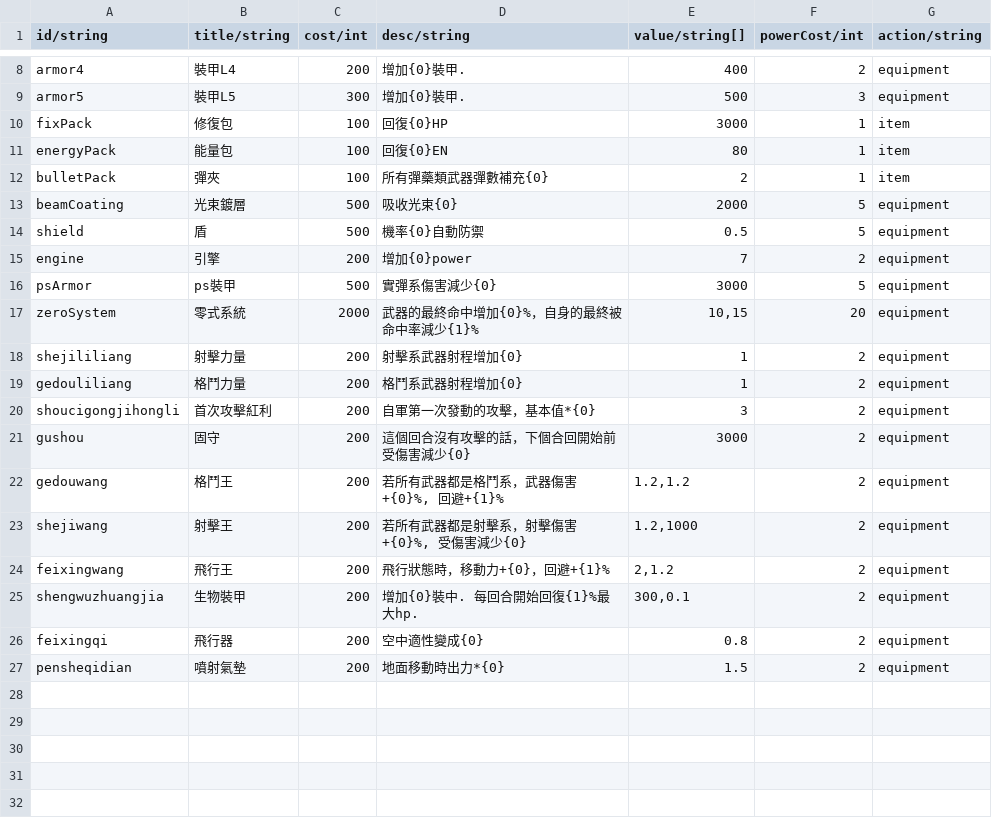
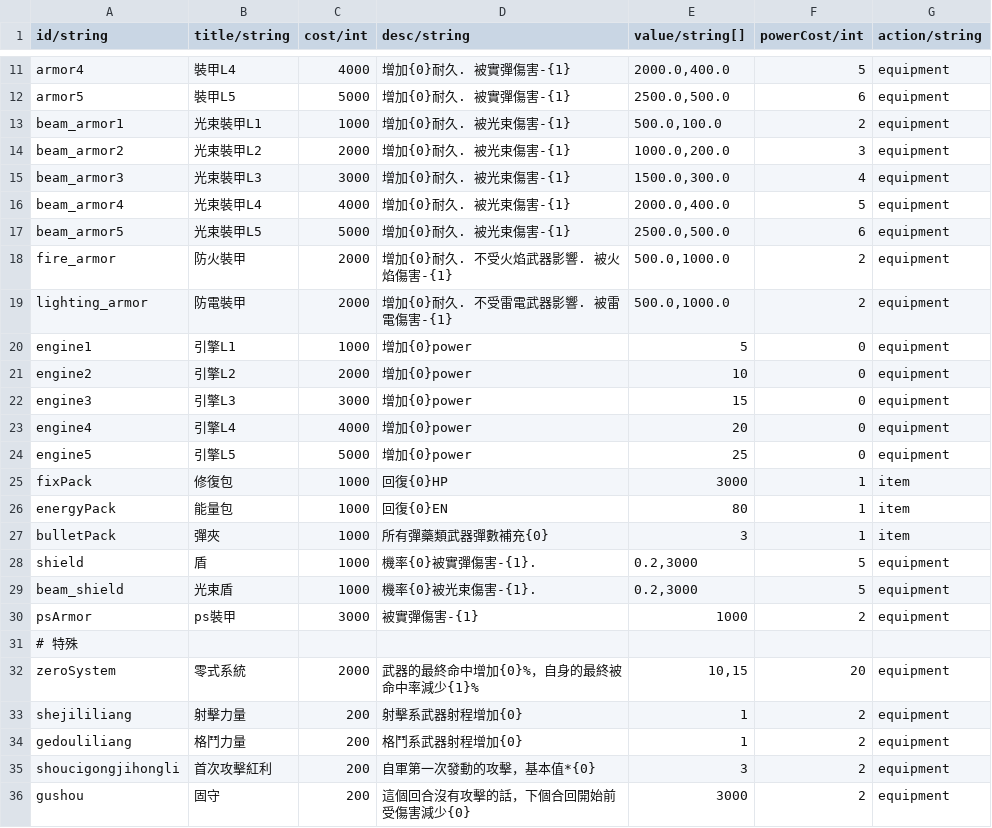
Before and after one commit to HanYu1983/Niba, a CSV file: dev/Robot2/tool/config/component.csv, drawn as a sheet; only a part is shown, gaps mark what is left out; the shorter side is filled out with more unchanged rows; removed rows and columns are numbered as before the commit, all else as after; the diff covers the shown part only; the diff names each change by its address in the sheet, - before the commit and + after, or states it on an @@ line.

```diff
--- a/dev/Robot2/tool/config/component.csv
+++ b/dev/Robot2/tool/config/component.csv
-C11 (cost/int): 200
+C11 (cost/int): 4000
-D11:D12 (desc/string): 增加{0}裝甲.
+D11:D12 (desc/string): 增加{0}耐久. 被實彈傷害-{1}
-E11 (value/string[]): 400
+E11 (value/string[]): 2000.0,400.0
-F11 (powerCost/int): 2
+F11 (powerCost/int): 5
-C12 (cost/int): 300
+C12 (cost/int): 5000
-E12 (value/string[]): 500
+E12 (value/string[]): 2500.0,500.0
-F12 (powerCost/int): 3
+F12 (powerCost/int): 6
+row 13: beam_armor1 | 光束裝甲L1 | 1000 | 增加{0}耐久. 被光束傷害-{1} | 500.0,100.0 | 2 | equipment
+row 14: beam_armor2 | 光束裝甲L2 | 2000 | 增加{0}耐久. 被光束傷害-{1} | 1000.0,200.0 | 3 | equipment
+row 15: beam_armor3 | 光束裝甲L3 | 3000 | 增加{0}耐久. 被光束傷害-{1} | 1500.0,300.0 | 4 | equipment
+row 16: beam_armor4 | 光束裝甲L4 | 4000 | 增加{0}耐久. 被光束傷害-{1} | 2000.0,400.0 | 5 | equipment
+row 17: beam_armor5 | 光束裝甲L5 | 5000 | 增加{0}耐久. 被光束傷害-{1} | 2500.0,500.0 | 6 | equipment
+row 18: fire_armor | 防火裝甲 | 2000 | 增加{0}耐久. 不受火焰武器影響. 被火焰傷害-{1} | 500.0,1000.0 | 2 | equipment
+row 19: lighting_armor | 防電裝甲 | 2000 | 增加{0}耐久. 不受雷電武器影響. 被雷電傷害-{1} | 500.0,1000.0 | 2 | equipment
+row 20: engine1 | 引擎L1 | 1000 | 增加{0}power | 5 | 0 | equipment
+row 21: engine2 | 引擎L2 | 2000 | 增加{0}power | 10 | 0 | equipment
+row 22: engine3 | 引擎L3 | 3000 | 增加{0}power | 15 | 0 | equipment
+row 23: engine4 | 引擎L4 | 4000 | 增加{0}power | 20 | 0 | equipment
+row 24: engine5 | 引擎L5 | 5000 | 增加{0}power | 25 | 0 | equipment
-C25:C27 (cost/int): 100
+C25:C27 (cost/int): 1000
-E27 (value/string[]): 2
+E27 (value/string[]): 3
-row 13: beamCoating | 光束鍍層 | 500 | 吸收光束{0} | 2000 | 5 | equipment
-C28 (cost/int): 500
+C28 (cost/int): 1000
-D28 (desc/string): 機率{0}自動防禦
+D28 (desc/string): 機率{0}被實彈傷害-{1}.
-E28 (value/string[]): 0.5
+E28 (value/string[]): 0.2,3000
-row 15: engine | 引擎 | 200 | 增加{0}power | 7 | 2 | equipment
+row 29: beam_shield | 光束盾 | 1000 | 機率{0}被光束傷害-{1}. | 0.2,3000 | 5 | equipment
-C30 (cost/int): 500
+C30 (cost/int): 3000
-D30 (desc/string): 實彈系傷害減少{0}
+D30 (desc/string): 被實彈傷害-{1}
-E30 (value/string[]): 3000
+E30 (value/string[]): 1000
-F30 (powerCost/int): 5
+F30 (powerCost/int): 2
+row 31: # 特殊
```
Also changed, not shown: 3 added rows and 21 edited cells elsewhere in this file, 13 other files.
